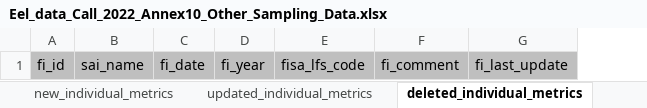
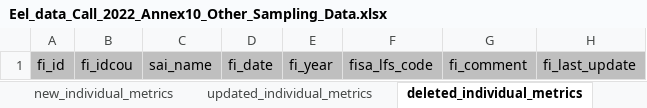
Before and after one commit to ices-eg/wg_WGEEL, an Excel workbook: data/datacall_template/00template/Eel_data_Call_2022_Annex10_Other_Sampling_Data.xlsx, sheet deleted_individual_metrics, drawn as a sheet; only a part is shown; values as stored, in another font and other column widths than the file's, no borders; charts and pictures not drawn; the diff names each change by its address in the sheet, - before the commit and + after, or states it on an @@ line.

```diff
--- a/data/datacall_template/00template/Eel_data_Call_2022_Annex10_Other_Sampling_Data.xlsx (sheet deleted_individual_metrics)
+++ b/data/datacall_template/00template/Eel_data_Call_2022_Annex10_Other_Sampling_Data.xlsx (sheet deleted_individual_metrics)
+column B, row 1: fi_idcou
```
Also changed, not shown: sheet readme, sheet updated_individual_metrics, sheet new_individual_metrics, sheet existing_individual_metrics, charts or pictures, data/datacall_template/00template/Eel_Data_Call_2022_Annex4_Landings_Commercial.xlsx, data/datacall_template/00template/Eel_Data_Call_2022_Annex5_Landings_Recreational.xlsx, 3 other files.
